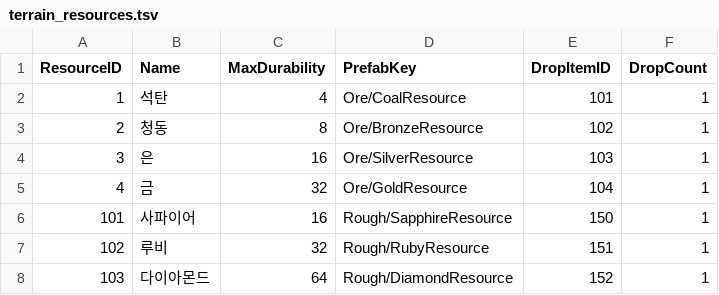
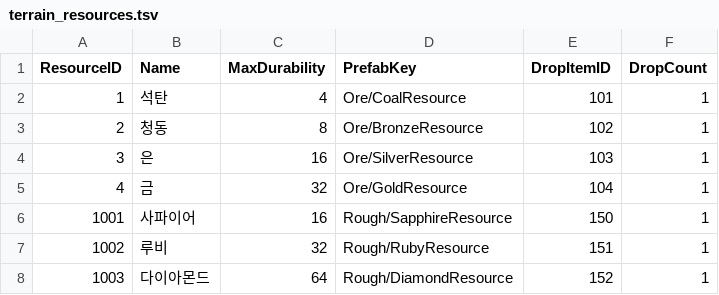
Before and after one commit to KooHoo-Dev/3rd-TeamProject-KH-Server, a TSV file: HelloServer/Data/Terrain/terrain_resources.tsv, drawn as a sheet.

```diff
--- a/HelloServer/Data/Terrain/terrain_resources.tsv
+++ b/HelloServer/Data/Terrain/terrain_resources.tsv
@@ -5,4 +5,4 @@ ResourceID	Name	MaxDurability	PrefabKey	DropItemID	DropCount
 4	금	32	Ore/GoldResource	104	1
-101	사파이어	16	Rough/SapphireResource	150	1
-102	루비	32	Rough/RubyResource	151	1
-103	다이아몬드	64	Rough/DiamondResource	152	1
+1001	사파이어	16	Rough/SapphireResource	150	1
+1002	루비	32	Rough/RubyResource	151	1
+1003	다이아몬드	64	Rough/DiamondResource	152	1
```
Also changed, not shown: HelloServer/Data/Item/Items.tsv, HelloServer/Data/Terrain/terrain_section_minerals.tsv, 6 other files.
